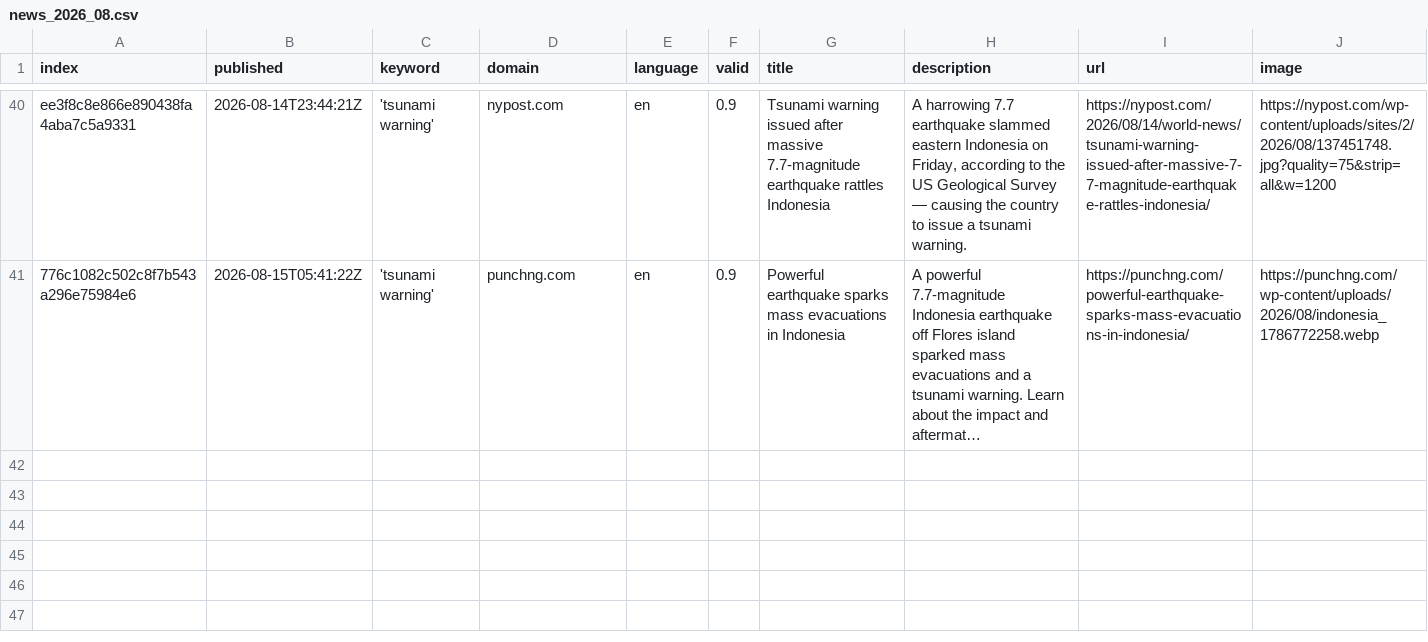
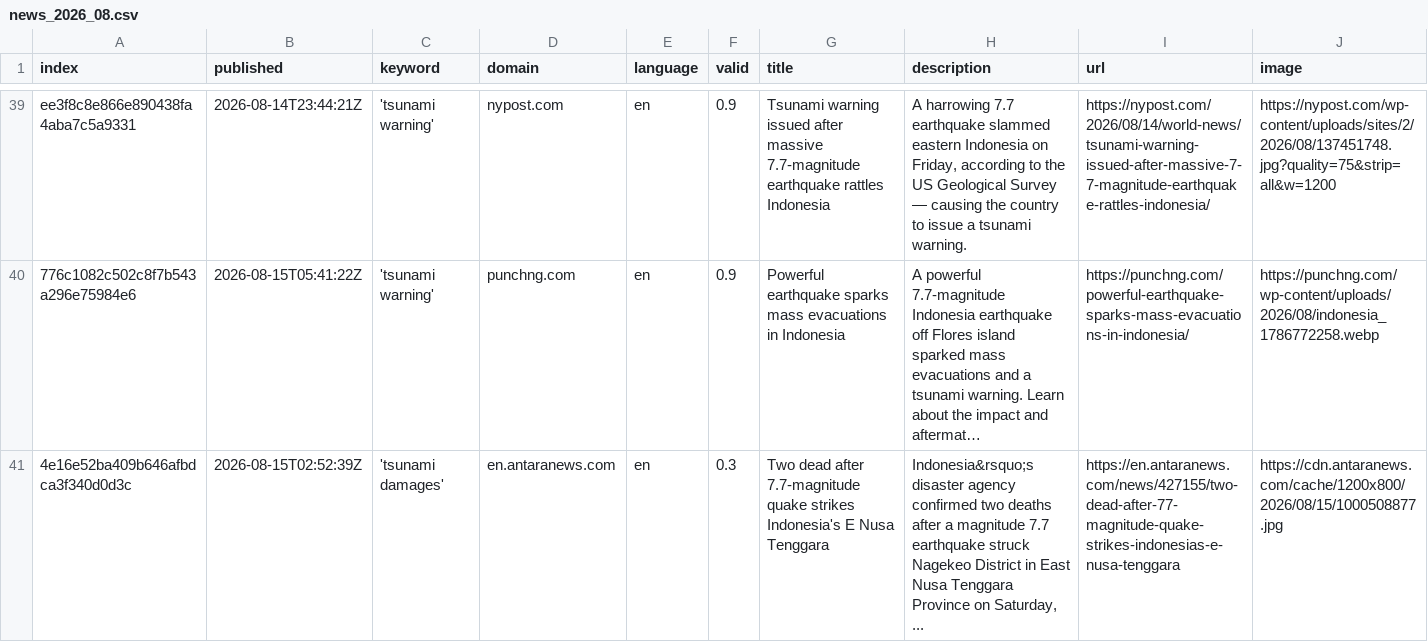
Before and after one commit to tg-news/TsunamiIsComing, a CSV file: csv/news_2026_08.csv, drawn as a sheet; only a part is shown, gaps mark what is left out; long unchanged cells end in …; rows hold the shown columns only; the diff covers the shown part only; the diff names each change by its address in the sheet, - before the commit and + after, or states it on an @@ line.

```diff
--- a/csv/news_2026_08.csv
+++ b/csv/news_2026_08.csv
+row 41: 4e16e52ba409b646afbdca3f340d0d3c | 2026-08-15T02:52:39Z | 'tsunami damages' | en.antaranews.com | en | 0.3 | Two dead after 7.7-magnitude quake strikes Indonesia's E Nusa Tenggara | Indonesia&rsquo;s disaster agency confirmed two deaths after a magnitude 7.7 earthquake struck Nagekeo District in East Nusa Tenggara Province on Saturday, ... | https://en.antaranews.com/news/427155/two-dead-after-77-magnitude-quake-strikes-indonesias-e-nusa-tenggara | https://cdn.antaranews.com/cache/1200x800/2026/08/15/1000508877.jpg
```
Also changed, not shown: 1 added row and 1 removed row elsewhere in this file, keywords.csv.
